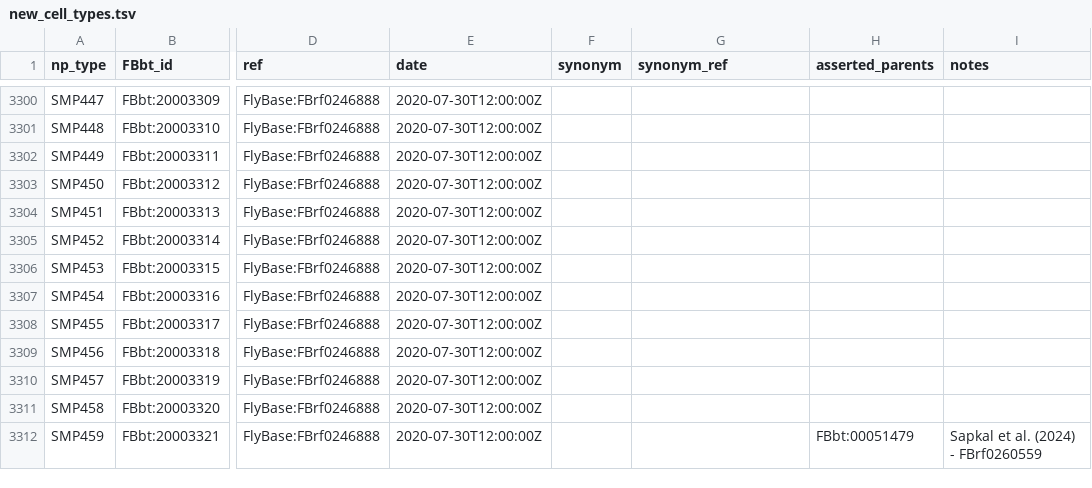
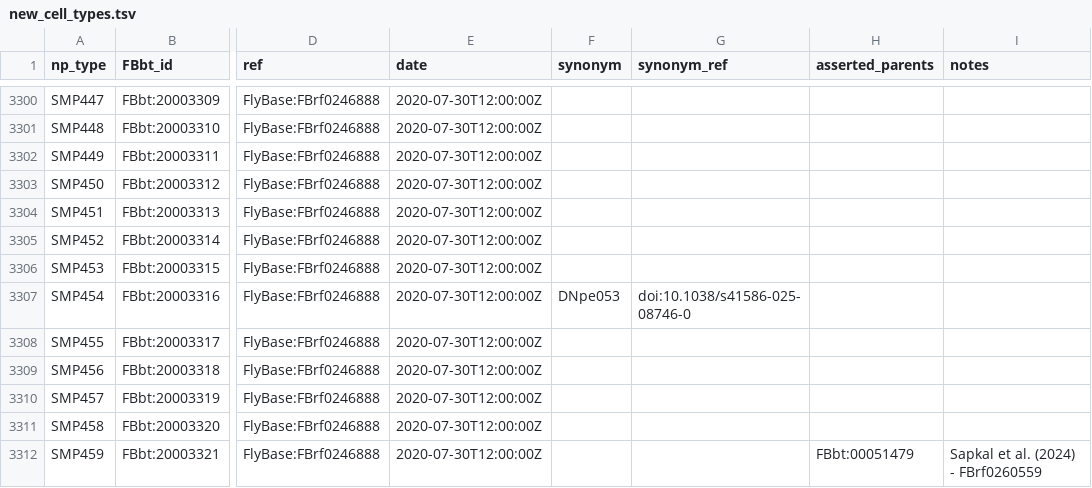
Before and after one commit to FlyBase/drosophila-anatomy-developmental-ontology, a TSV file: src/patterns/robot_template_projects/hemibrain_new_types/new_cell_types.tsv, drawn as a sheet; only a part is shown, gaps mark what is left out; the diff names each change by its address in the sheet, - before the commit and + after, or states it on an @@ line.

```diff
--- a/src/patterns/robot_template_projects/hemibrain_new_types/new_cell_types.tsv
+++ b/src/patterns/robot_template_projects/hemibrain_new_types/new_cell_types.tsv
-F3307 (synonym): (empty)
+F3307 (synonym): DNpe053
-G3307 (synonym_ref): (empty)
+G3307 (synonym_ref): doi:10.1038/s41586-025-08746-0
```
Also changed, not shown: src/ontology/neuron_symbols.tsv, src/patterns/robot_template_projects/flywire_neurons/FBbt_ID-cell_type.tsv, 1 other file.
